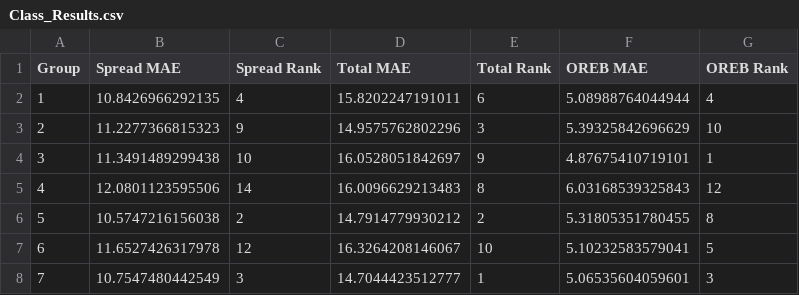
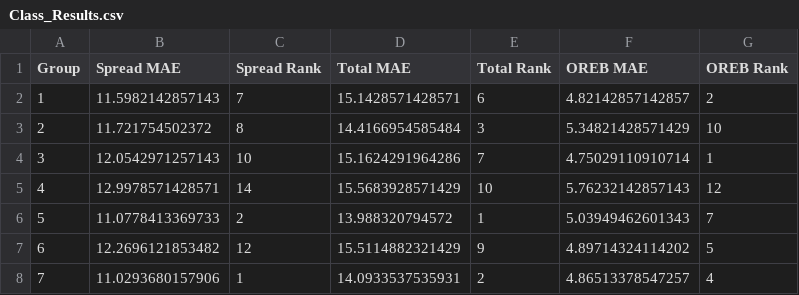
Before and after one commit to SuperMarioGiacomazzo/STOR538_WEBSITE, a CSV file: Playoff/Class_Results.csv, drawn as a sheet; only a part is shown; the diff covers the shown part only.

```diff
--- a/Playoff/Class_Results.csv
+++ b/Playoff/Class_Results.csv
@@ -1,8 +1,8 @@
 "Group","Spread MAE","Spread Rank","Total MAE","Total Rank","OREB MAE","OREB Rank"
-"1",10.8426966292135,4,15.8202247191011,6,5.08988764044944,4
-"2",11.2277366815323,9,14.9575762802296,3,5.39325842696629,10
-"3",11.3491489299438,10,16.0528051842697,9,4.87675410719101,1
-"4",12.0801123595506,14,16.0096629213483,8,6.03168539325843,12
-"5",10.5747216156038,2,14.7914779930212,2,5.31805351780455,8
-"6",11.6527426317978,12,16.3264208146067,10,5.10232583579041,5
-"7",10.7547480442549,3,14.7044423512777,1,5.06535604059601,3
+"1",11.5982142857143,7,15.1428571428571,6,4.82142857142857,2
+"2",11.721754502372,8,14.4166954585484,3,5.34821428571429,10
+"3",12.0542971257143,10,15.1624291964286,7,4.75029110910714,1
+"4",12.9978571428571,14,15.5683928571429,10,5.76232142857143,12
+"5",11.0778413369733,2,13.988320794572,1,5.03949462601343,7
+"6",12.2696121853482,12,15.5114882321429,9,4.89714324114202,5
+"7",11.0293680157906,1,14.0933537535931,2,4.86513378547257,4
```
Also changed, not shown: 32 edited cells elsewhere in this file, Playoff/Actual.csv, Playoff/OREB_class.csv, 5 other files.
